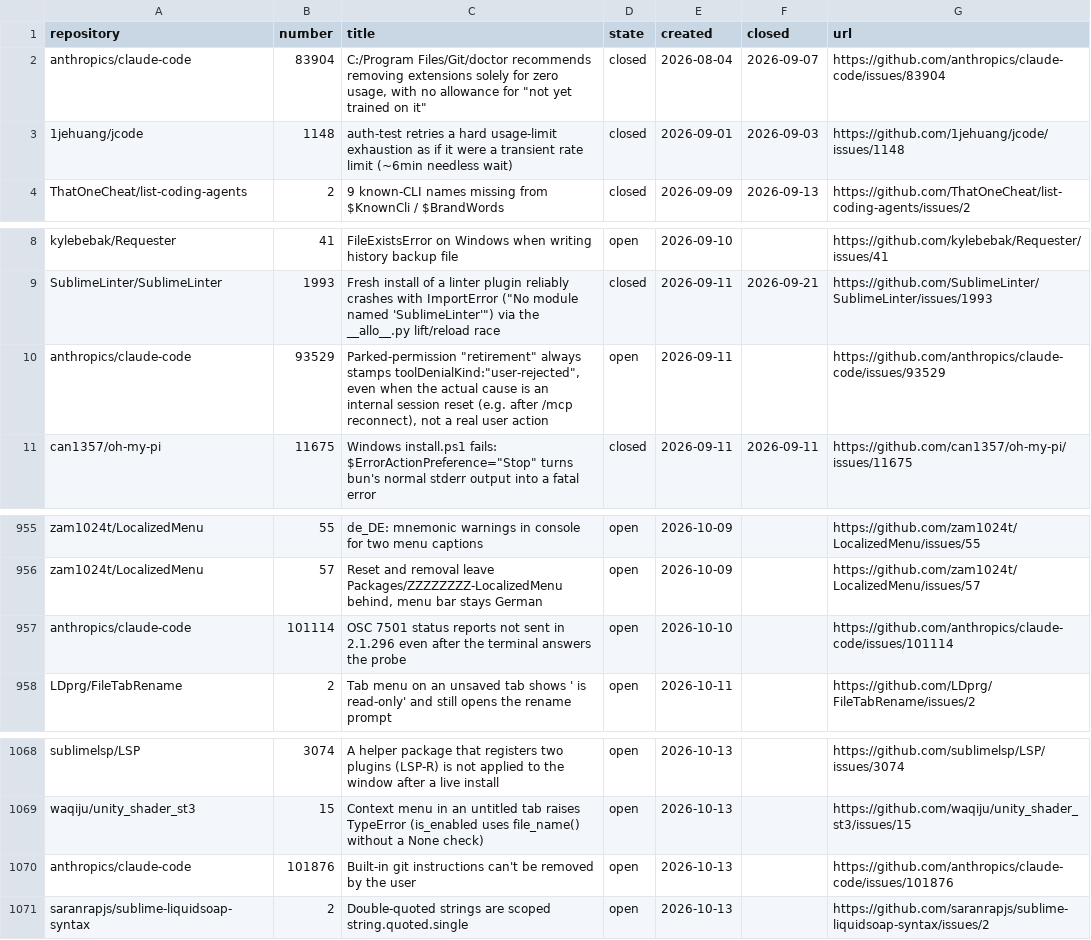
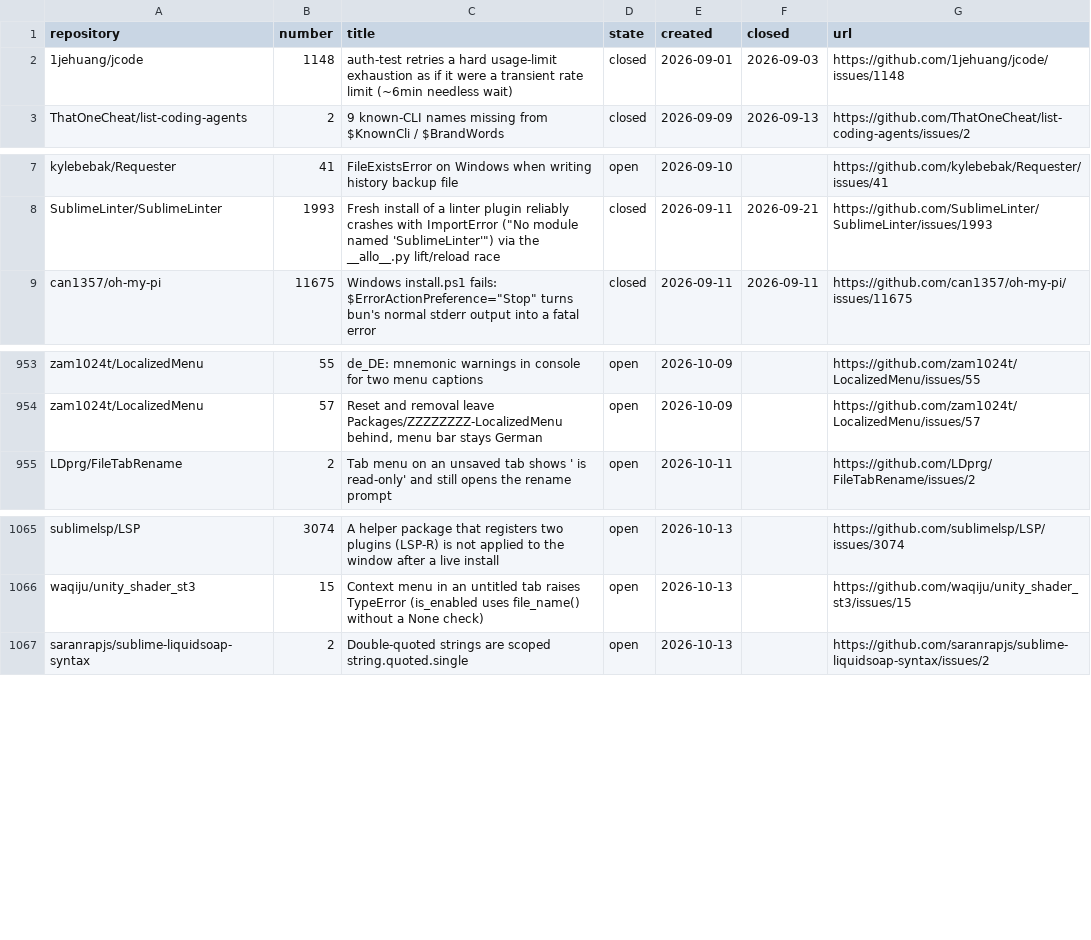
Before and after one commit to dpc00/sublime-package-audit, a TSV file: ISSUES.tsv, drawn as a sheet; only a part is shown, gaps mark what is left out; the diff names each change by its address in the sheet, - before the commit and + after, or states it on an @@ line.

```diff
--- a/ISSUES.tsv
+++ b/ISSUES.tsv
-row 2: anthropics/claude-code | 83904 | C:/Program Files/Git/doctor recommends removing extensions solely for zero usage, with no allowance for "not yet trained on it" | closed | 2026-08-04 | 2026-09-07 | https://github.com/anthropics/claude-code/issues/83904
-row 10: anthropics/claude-code | 93529 | Parked-permission "retirement" always stamps toolDenialKind:"user-rejected", even when the actual cause is an internal session reset (e.g. after /mcp reconnect), not a real user action | open | 2026-09-11 |  | https://github.com/anthropics/claude-code/issues/93529
-row 957: anthropics/claude-code | 101114 | OSC 7501 status reports not sent in 2.1.296 even after the terminal answers the probe | open | 2026-10-10 |  | https://github.com/anthropics/claude-code/issues/101114
-row 1070: anthropics/claude-code | 101876 | Built-in git instructions can't be removed by the user | open | 2026-10-13 |  | https://github.com/anthropics/claude-code/issues/101876
```
Also changed, not shown: 1 other file.
